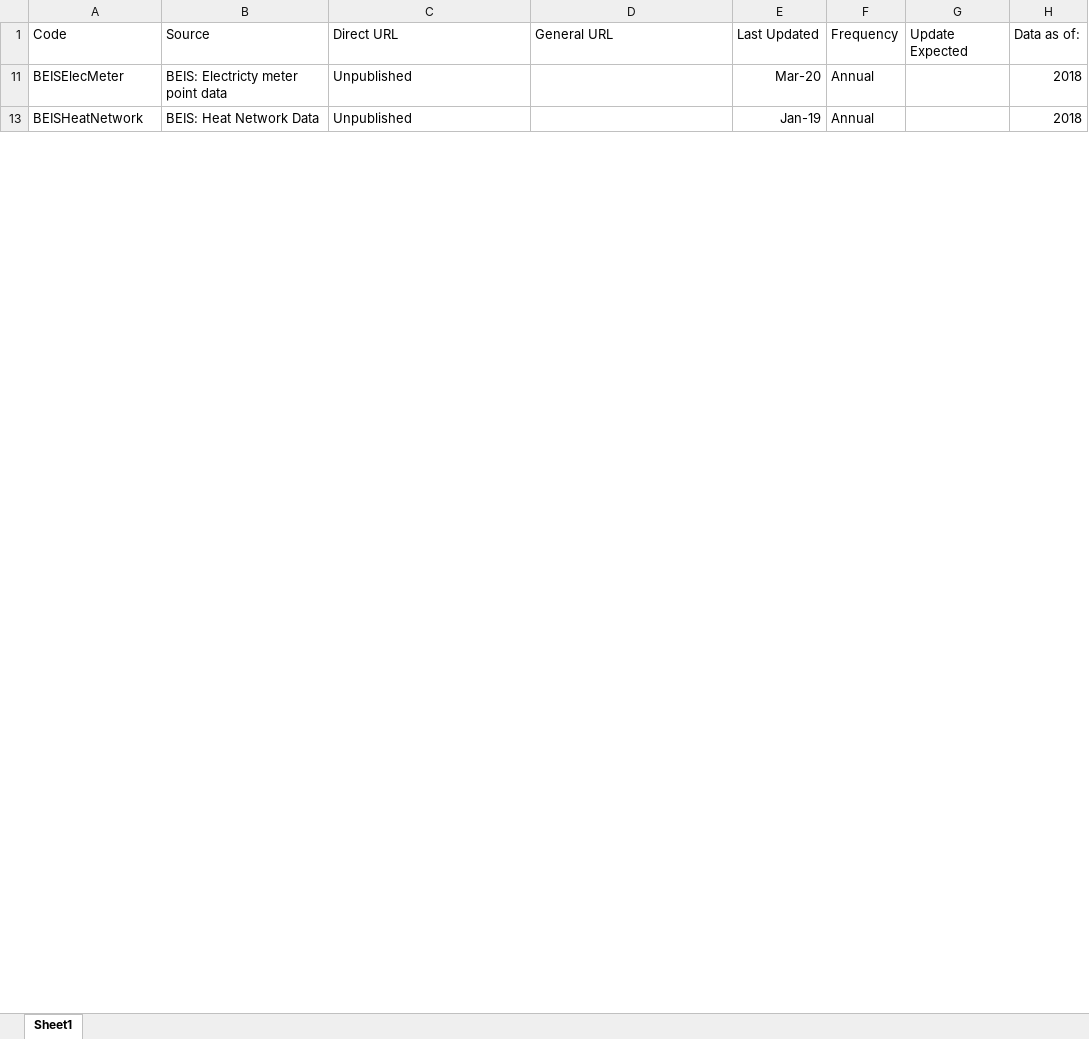
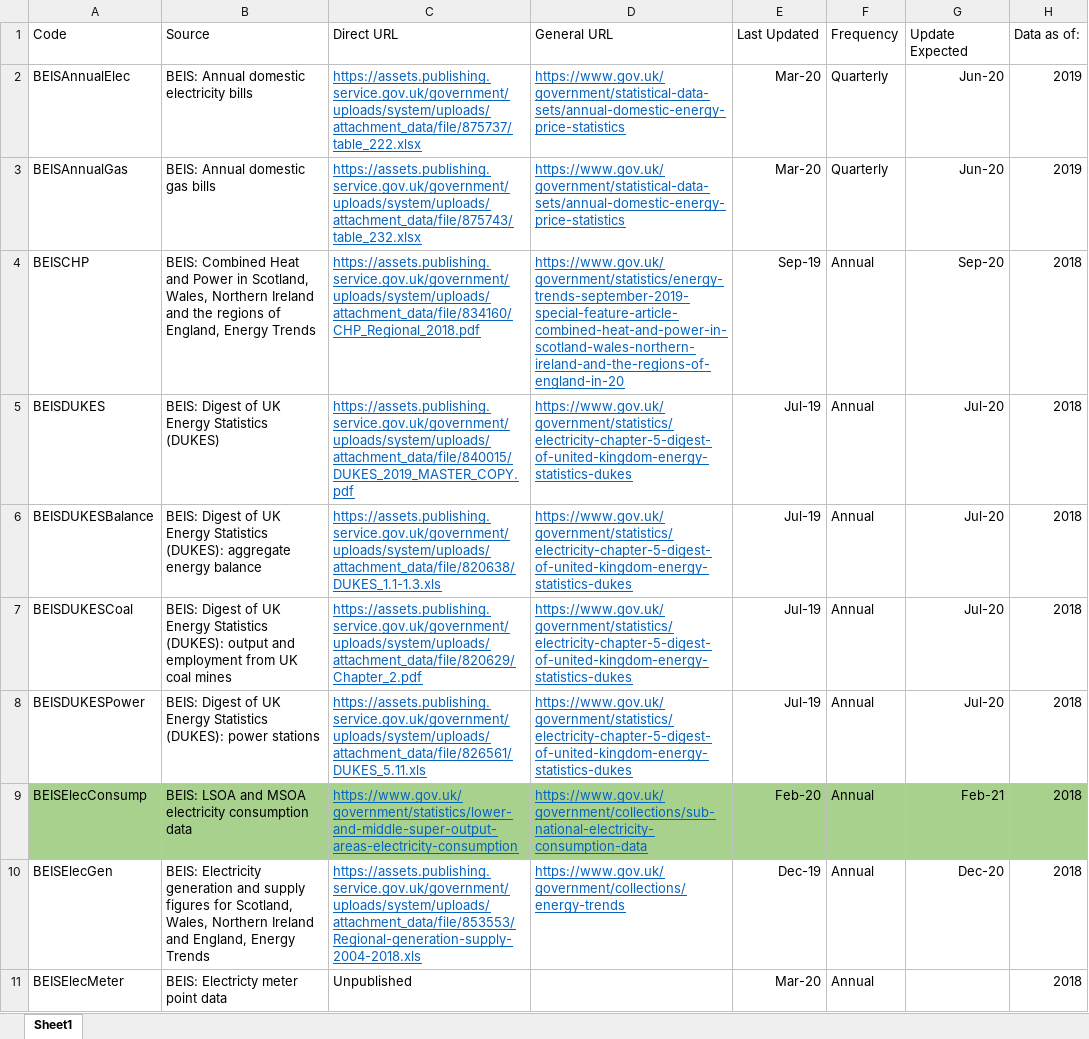
Before and after one commit to ischerr/Scottish-Energy-Statistics-Hub, an Excel workbook: Structure/Sources.xlsx, sheet Sheet1, drawn as a sheet; only a part is shown; the shorter side is filled out with more unchanged rows; values as stored, in another font and other column widths than the file's, no borders; table styles not drawn; the diff covers the shown part only; the diff names each change by its address in the sheet, - before the commit and + after, or states it on an @@ line.

Commit message:
Update Sources.xlsx

```diff
--- a/Structure/Sources.xlsx (sheet Sheet1)
+++ b/Structure/Sources.xlsx (sheet Sheet1)
+row 2: BEISAnnualElec | BEIS: Annual domestic electricity bills | https://assets.publishing.service.gov.uk/government/uploads/system/uploads/attachment_data/file/875737/table_222.xlsx | https://www.gov.uk/government/statistical-data-sets/annual-domestic-energy-price-statistics | Mar-20 | Quarterly | Jun-20 | 2019
@@ row 3 unhidden: BEISAnnualGas | BEIS: Annual domestic gas bills | https://assets.publishing.service.gov.uk/government/uploads/system/uploads/attachment_data/file/875743/table_232.xlsx | https://www.gov.uk/government/statistical-data-sets/annual-domestic-energy-price-statistics | Mar-20 | Quarterly | Jun-20 | 2019 @@
@@ row 4 unhidden: BEISCHP | BEIS: Combined Heat and Power in Scotland, Wales, Northern Ireland and the regions of England, Energy Trends | https://assets.publishing.service.gov.uk/government/uploads/system/uploads/attachment_data/file/834160/CHP_Regional_2018.pdf | https://www.gov.uk/government/statistics/energy-trends-september-2019-special-feature-article-combined-heat-and-power-in-scotland-wales-northern-ireland-and-the-regions-of-england-in-20 | Sep-19 | Annual | Sep-20 | 2018 @@
@@ row 5 unhidden: BEISDUKES | BEIS: Digest of UK Energy Statistics (DUKES) | https://assets.publishing.service.gov.uk/government/uploads/system/uploads/attachment_data/file/840015/DUKES_2019_MASTER_COPY.pdf | https://www.gov.uk/government/statistics/electricity-chapter-5-digest-of-united-kingdom-energy-statistics-dukes | Jul-19 | Annual | Jul-20 | 2018 @@
@@ row 6 unhidden: BEISDUKESBalance | BEIS: Digest of UK Energy Statistics (DUKES): aggregate energy balance | https://assets.publishing.service.gov.uk/government/uploads/system/uploads/attachment_data/file/820638/DUKES_1.1-1.3.xls | https://www.gov.uk/government/statistics/electricity-chapter-5-digest-of-united-kingdom-energy-statistics-dukes | Jul-19 | Annual | Jul-20 | 2018 @@
@@ row 7 unhidden: BEISDUKESCoal | BEIS: Digest of UK Energy Statistics (DUKES): output and employment from UK coal mines | https://assets.publishing.service.gov.uk/government/uploads/system/uploads/attachment_data/file/820629/Chapter_2.pdf | https://www.gov.uk/government/statistics/electricity-chapter-5-digest-of-united-kingdom-energy-statistics-dukes | Jul-19 | Annual | Jul-20 | 2018 @@
@@ row 8 unhidden: BEISDUKESPower | BEIS: Digest of UK Energy Statistics (DUKES): power stations | https://assets.publishing.service.gov.uk/government/uploads/system/uploads/attachment_data/file/826561/DUKES_5.11.xls | https://www.gov.uk/government/statistics/electricity-chapter-5-digest-of-united-kingdom-energy-statistics-dukes | Jul-19 | Annual | Jul-20 | 2018 @@
@@ row 9 unhidden: BEISElecConsump | BEIS: LSOA and MSOA electricity consumption data | https://www.gov.uk/government/statistics/lower-and-middle-super-output-areas-electricity-consumption | https://www.gov.uk/government/collections/sub-national-electricity-consumption-data | Feb-20 | Annual | Feb-21 | 2018 @@
@@ row 10 unhidden: BEISElecGen | BEIS: Electricity generation and supply figures for Scotland, Wales, Northern Ireland and England, Energy Trends | https://assets.publishing.service.gov.uk/government/uploads/system/uploads/attachment_data/file/853553/Regional-generation-supply-2004-2018.xls | https://www.gov.uk/government/collections/energy-trends | Dec-19 | Annual | Dec-20 | 2018 @@
```
Also changed, not shown: 41 hidden or unhidden rows and 19 edited cells elsewhere in this sheet, hidden cells.
